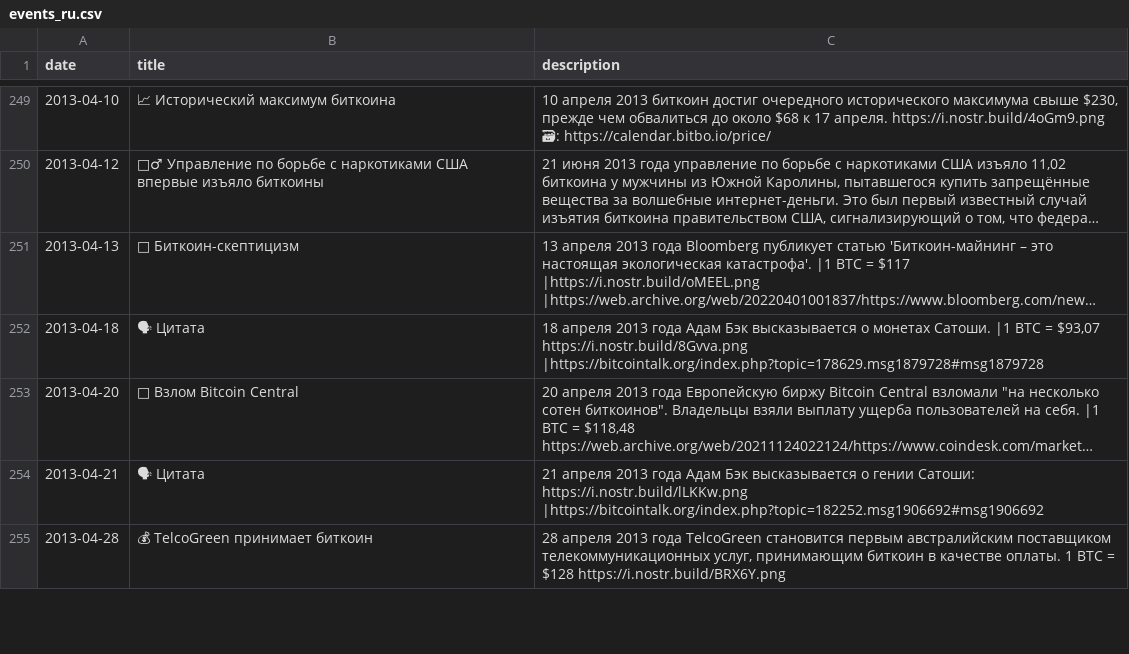
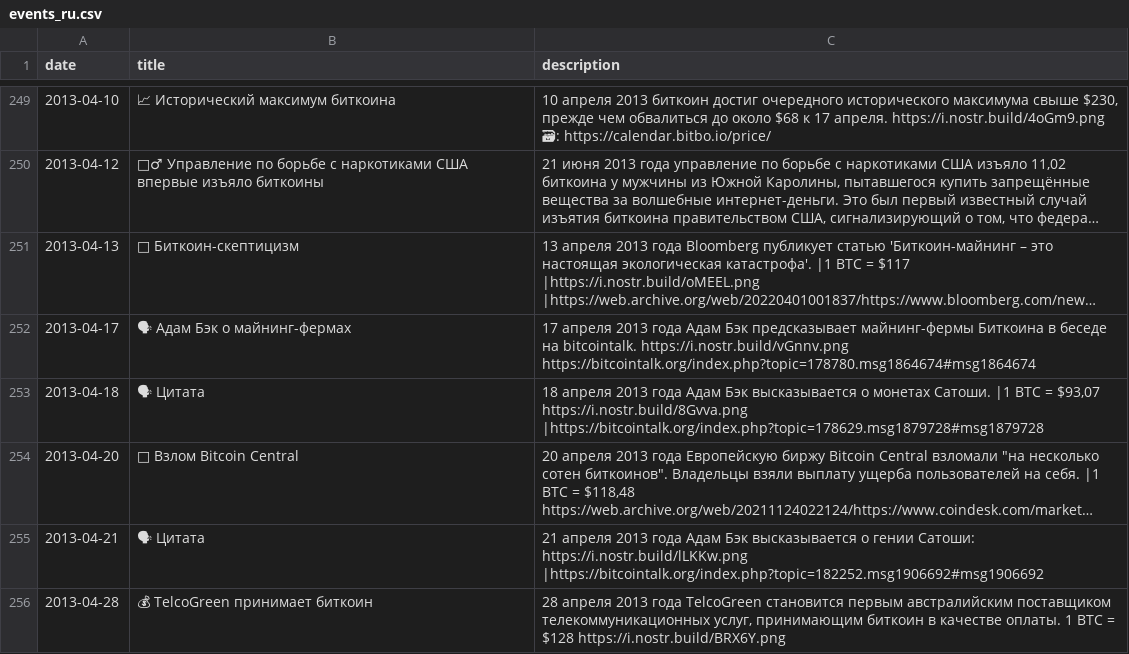
Before and after one commit to Bitcoin-Calendar/calendar-bot, a CSV file: events_ru.csv, drawn as a sheet; only a part is shown, gaps mark what is left out; long unchanged cells end in …; the diff covers the shown part only; the diff names each change by its address in the sheet, - before the commit and + after, or states it on an @@ line.

Commit message:
updated events_en.csv up to June

```diff
--- a/events_ru.csv
+++ b/events_ru.csv
+row 252: 2013-04-17 | 🗣 Адам Бэк о майнинг-фермах | 17 апреля 2013 года Адам Бэк предсказывает майнинг-фермы Биткоина в беседе на bitcointalk. https://i.nostr.build/vGnnv.png https://bitcointalk.org/index.php?topic=178780.msg1864674#msg1864674
```
Also changed, not shown: 1 added row, 3 removed rows and 9 edited cells elsewhere in this file, 1 other file.
